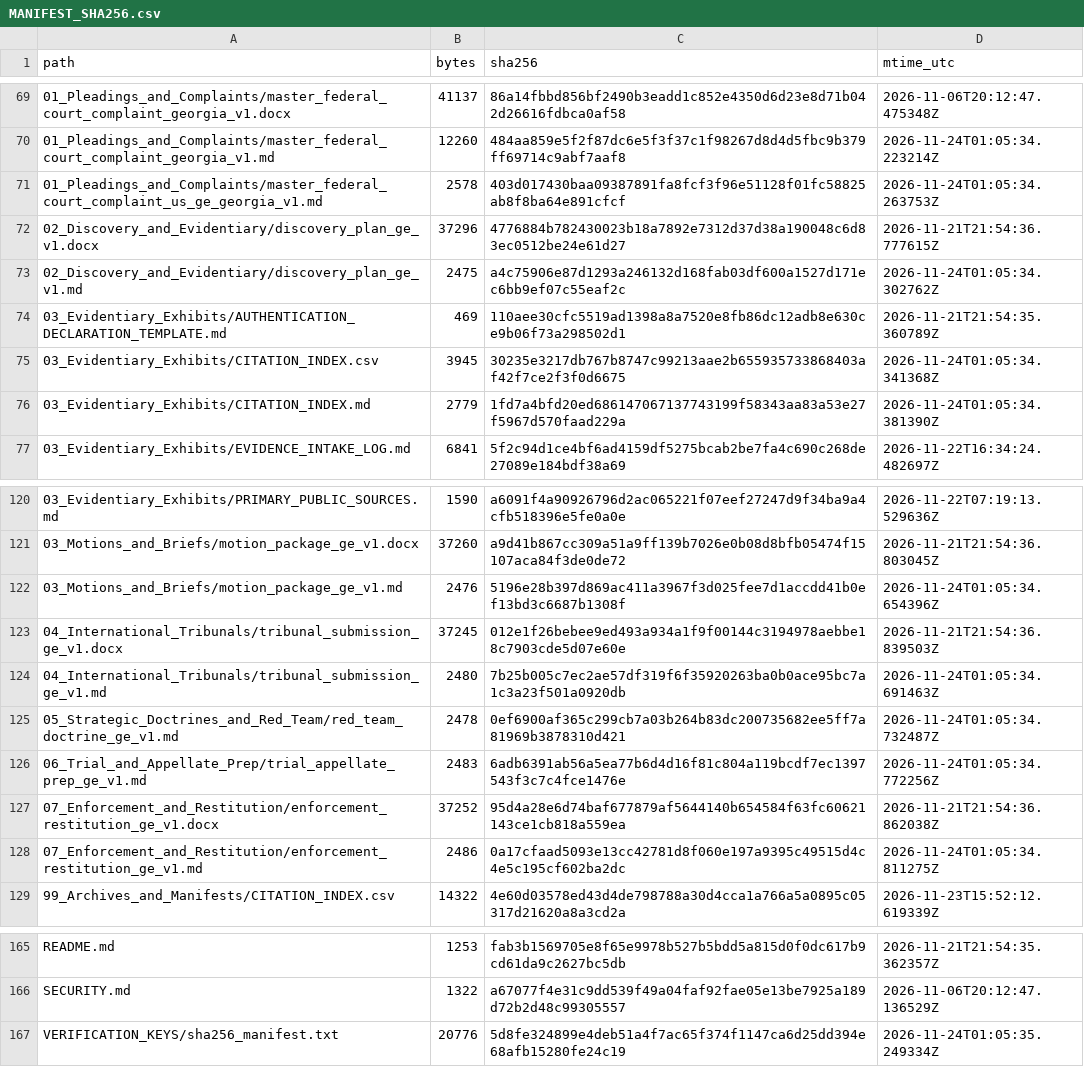
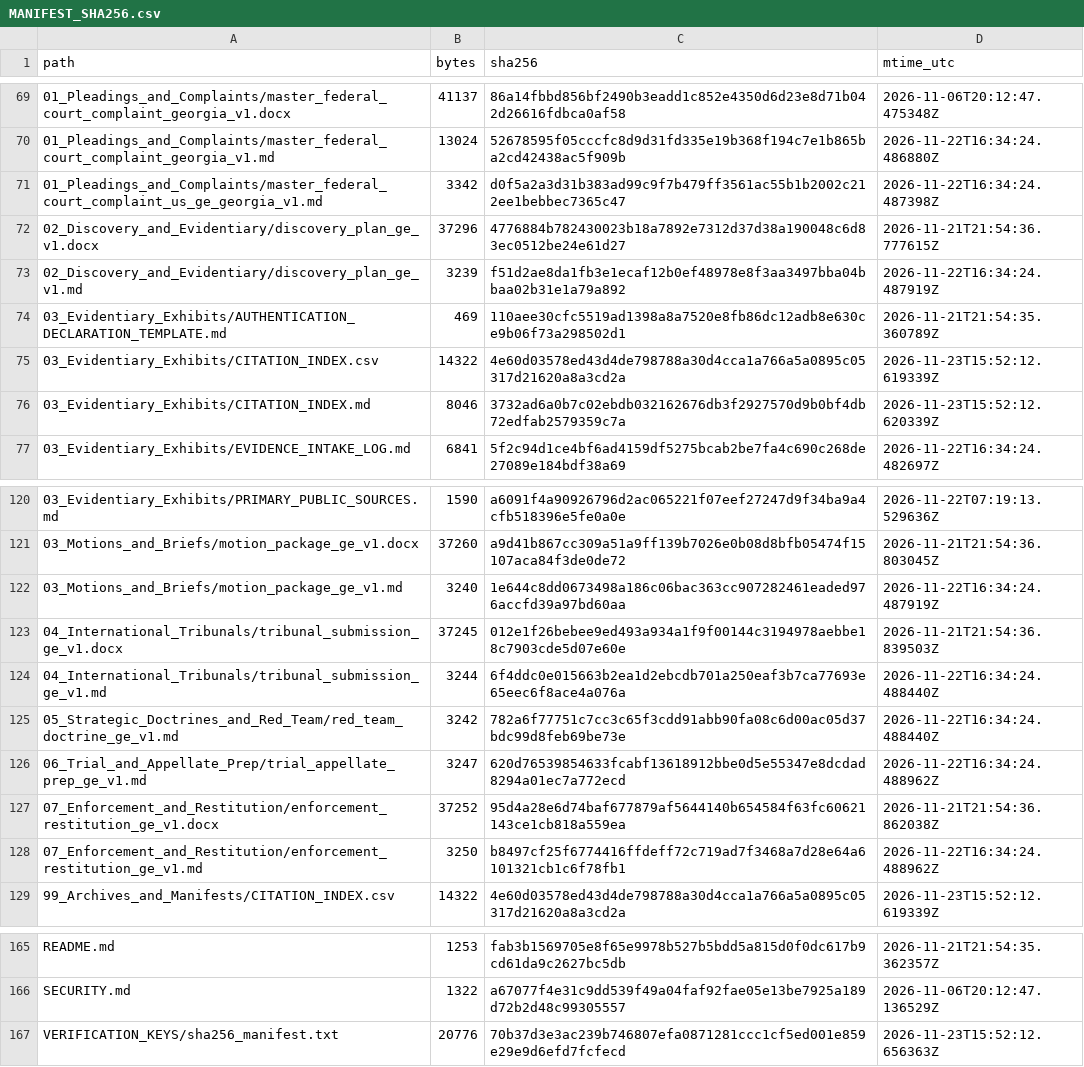
Before and after one commit to GlobalRestitutionAlliance/asia-us-ge-georgia-master-litigation, a CSV file: 99_Archives_and_Manifests/MANIFEST_SHA256.csv, drawn as a sheet; only a part is shown, gaps mark what is left out; the diff covers the shown part only.

```diff
--- a/99_Archives_and_Manifests/MANIFEST_SHA256.csv
+++ b/99_Archives_and_Manifests/MANIFEST_SHA256.csv
@@ -69,9 +69,9 @@ path,bytes,sha256,mtime_utc
 01_Pleadings_and_Complaints/master_federal_court_complaint_georgia_v1.docx,41137,86a14fbbd856bf2490b3eadd1c852e4350d6d23e8d71b042d26616fdbca0af58,2026-11-06T20:12:47.475348Z
-01_Pleadings_and_Complaints/master_federal_court_complaint_georgia_v1.md,12260,484aa859e5f2f87dc6e5f3f37c1f98267d8d4d5fbc9b379ff69714c9abf7aaf8,2026-11-24T01:05:34.223214Z
-01_Pleadings_and_Complaints/master_federal_court_complaint_us_ge_georgia_v1.md,2578,403d017430baa09387891fa8fcf3f96e51128f01fc58825ab8f8ba64e891cfcf,2026-11-24T01:05:34.263753Z
+01_Pleadings_and_Complaints/master_federal_court_complaint_georgia_v1.md,13024,52678595f05cccfc8d9d31fd335e19b368f194c7e1b865ba2cd42438ac5f909b,2026-11-22T16:34:24.486880Z
+01_Pleadings_and_Complaints/master_federal_court_complaint_us_ge_georgia_v1.md,3342,d0f5a2a3d31b383ad99c9f7b479ff3561ac55b1b2002c212ee1bebbec7365c47,2026-11-22T16:34:24.487398Z
 02_Discovery_and_Evidentiary/discovery_plan_ge_v1.docx,37296,4776884b782430023b18a7892e7312d37d38a190048c6d83ec0512be24e61d27,2026-11-21T21:54:36.777615Z
-02_Discovery_and_Evidentiary/discovery_plan_ge_v1.md,2475,a4c75906e87d1293a246132d168fab03df600a1527d171ec6bb9ef07c55eaf2c,2026-11-24T01:05:34.302762Z
+02_Discovery_and_Evidentiary/discovery_plan_ge_v1.md,3239,f51d2ae8da1fb3e1ecaf12b0ef48978e8f3aa3497bba04bbaa02b31e1a79a892,2026-11-22T16:34:24.487919Z
 03_Evidentiary_Exhibits/AUTHENTICATION_DECLARATION_TEMPLATE.md,469,110aee30cfc5519ad1398a8a7520e8fb86dc12adb8e630ce9b06f73a298502d1,2026-11-21T21:54:35.360789Z
-03_Evidentiary_Exhibits/CITATION_INDEX.csv,3945,30235e3217db767b8747c99213aae2b655935733868403af42f7ce2f3f0d6675,2026-11-24T01:05:34.341368Z
-03_Evidentiary_Exhibits/CITATION_INDEX.md,2779,1fd7a4bfd20ed686147067137743199f58343aa83a53e27f5967d570faad229a,2026-11-24T01:05:34.381390Z
+03_Evidentiary_Exhibits/CITATION_INDEX.csv,14322,4e60d03578ed43d4de798788a30d4cca1a766a5a0895c05317d21620a8a3cd2a,2026-11-23T15:52:12.619339Z
+03_Evidentiary_Exhibits/CITATION_INDEX.md,8046,3732ad6a0b7c02ebdb032162676db3f2927570d9b0bf4db72edfab2579359c7a,2026-11-23T15:52:12.620339Z
 03_Evidentiary_Exhibits/EVIDENCE_INTAKE_LOG.md,6841,5f2c94d1ce4bf6ad4159df5275bcab2be7fa4c690c268de27089e184bdf38a69,2026-11-22T16:34:24.482697Z
@@ -121,9 +121,9 @@ path,bytes,sha256,mtime_utc
 03_Motions_and_Briefs/motion_package_ge_v1.docx,37260,a9d41b867cc309a51a9ff139b7026e0b08d8bfb05474f15107aca84f3de0de72,2026-11-21T21:54:36.803045Z
-03_Motions_and_Briefs/motion_package_ge_v1.md,2476,5196e28b397d869ac411a3967f3d025fee7d1accdd41b0ef13bd3c6687b1308f,2026-11-24T01:05:34.654396Z
+03_Motions_and_Briefs/motion_package_ge_v1.md,3240,1e644c8dd0673498a186c06bac363cc907282461eaded976accfd39a97bd60aa,2026-11-22T16:34:24.487919Z
 04_International_Tribunals/tribunal_submission_ge_v1.docx,37245,012e1f26bebee9ed493a934a1f9f00144c3194978aebbe18c7903cde5d07e60e,2026-11-21T21:54:36.839503Z
-04_International_Tribunals/tribunal_submission_ge_v1.md,2480,7b25b005c7ec2ae57df319f6f35920263ba0b0ace95bc7a1c3a23f501a0920db,2026-11-24T01:05:34.691463Z
-05_Strategic_Doctrines_and_Red_Team/red_team_doctrine_ge_v1.md,2478,0ef6900af365c299cb7a03b264b83dc200735682ee5ff7a81969b3878310d421,2026-11-24T01:05:34.732487Z
-06_Trial_and_Appellate_Prep/trial_appellate_prep_ge_v1.md,2483,6adb6391ab56a5ea77b6d4d16f81c804a119bcdf7ec1397543f3c7c4fce1476e,2026-11-24T01:05:34.772256Z
+04_International_Tribunals/tribunal_submission_ge_v1.md,3244,6f4ddc0e015663b2ea1d2ebcdb701a250eaf3b7ca77693e65eec6f8ace4a076a,2026-11-22T16:34:24.488440Z
+05_Strategic_Doctrines_and_Red_Team/red_team_doctrine_ge_v1.md,3242,782a6f77751c7cc3c65f3cdd91abb90fa08c6d00ac05d37bdc99d8feb69be73e,2026-11-22T16:34:24.488440Z
+06_Trial_and_Appellate_Prep/trial_appellate_prep_ge_v1.md,3247,620d76539854633fcabf13618912bbe0d5e55347e8dcdad8294a01ec7a772ecd,2026-11-22T16:34:24.488962Z
 07_Enforcement_and_Restitution/enforcement_restitution_ge_v1.docx,37252,95d4a28e6d74baf677879af5644140b654584f63fc60621143ce1cb818a559ea,2026-11-21T21:54:36.862038Z
-07_Enforcement_and_Restitution/enforcement_restitution_ge_v1.md,2486,0a17cfaad5093e13cc42781d8f060e197a9395c49515d4c4e5c195cf602ba2dc,2026-11-24T01:05:34.811275Z
+07_Enforcement_and_Restitution/enforcement_restitution_ge_v1.md,3250,b8497cf25f6774416ffdeff72c719ad7f3468a7d28e64a6101321cb1c6f78fb1,2026-11-22T16:34:24.488962Z
 99_Archives_and_Manifests/CITATION_INDEX.csv,14322,4e60d03578ed43d4de798788a30d4cca1a766a5a0895c05317d21620a8a3cd2a,2026-11-23T15:52:12.619339Z
@@ -166,2 +166,2 @@ README.md,1253,fab3b1569705e8f65e9978b527b5bdd5a815d0f0dc617b9cd61da9c2627bc5db,
 SECURITY.md,1322,a67077f4e31c9dd539f49a04faf92fae05e13be7925a189d72b2d48c99305557,2026-11-06T20:12:47.136529Z
-VERIFICATION_KEYS/sha256_manifest.txt,20776,5d8fe324899e4deb51a4f7ac65f374f1147ca6d25dd394e68afb15280fe24c19,2026-11-24T01:05:35.249334Z
+VERIFICATION_KEYS/sha256_manifest.txt,20776,70b37d3e3ac239b746807efa0871281ccc1cf5ed001e859e29e9d6efd7fcfecd,2026-11-23T15:52:12.656363Z
```
Also changed, not shown: 33 edited cells elsewhere in this file, 00_Master_Knowledge_Base/Master_Georgia_Restitution_Crosswalk_Matrix.csv, 21 other files.
